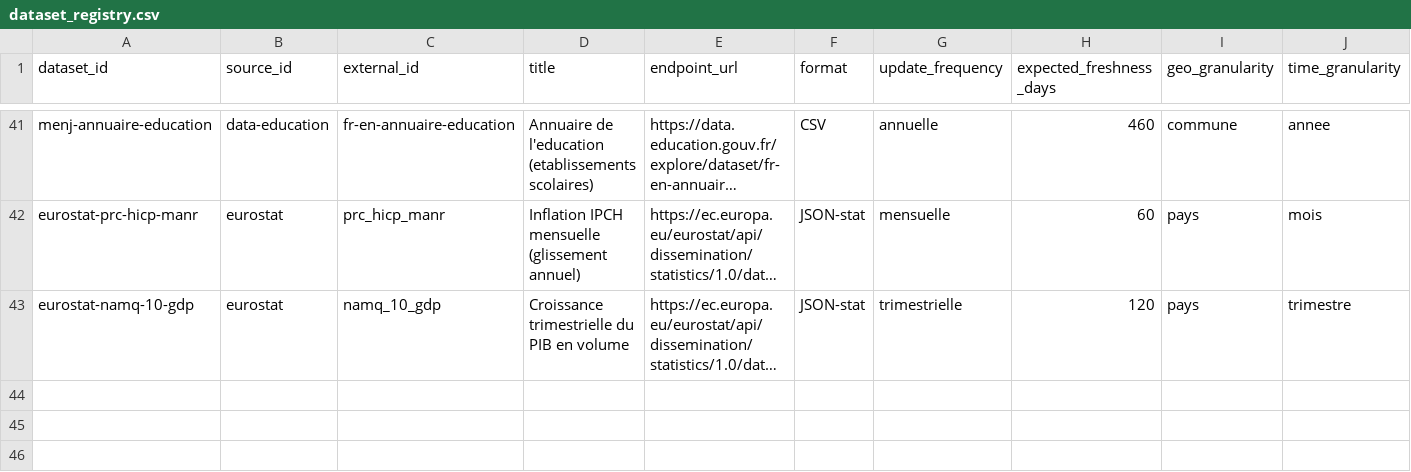
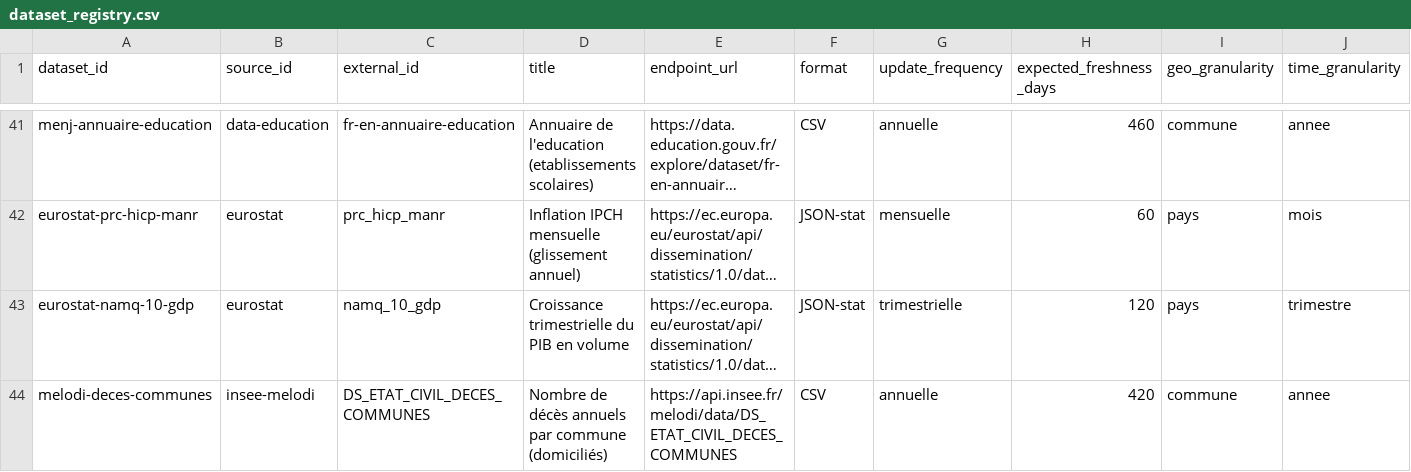
Before and after one commit to supertrampsss/500SIGNATURESV2, a CSV file: infra/seed/dataset_registry.csv, drawn as a sheet; only a part is shown, gaps mark what is left out; long unchanged cells end in …; rows hold the shown columns only; the diff names each change by its address in the sheet, - before the commit and + after, or states it on an @@ line.

```diff
--- a/infra/seed/dataset_registry.csv
+++ b/infra/seed/dataset_registry.csv
+row 44: melodi-deces-communes | insee-melodi | DS_ETAT_CIVIL_DECES_COMMUNES | Nombre de décès annuels par commune (domiciliés) | https://api.insee.fr/melodi/data/DS_ETAT_CIVIL_DECES_COMMUNES | CSV | annuelle | 420 | commune | annee
```
Also changed, not shown: 7 other files.
